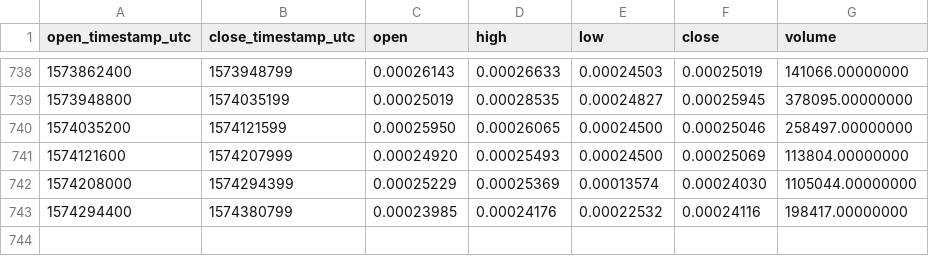
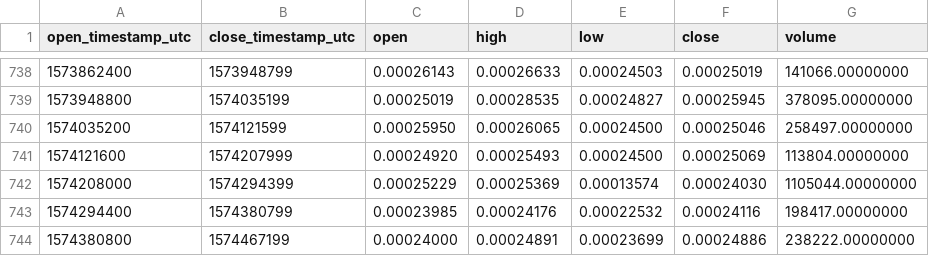
Before and after one commit to cryptobigbro/binance-DLTETH, a CSV file: binance-DLTETH-1d.csv, drawn as a sheet; only a part is shown, gaps mark what is left out.

Commit message:
Update OHLCV data.

```diff
--- a/binance-DLTETH-1d.csv
+++ b/binance-DLTETH-1d.csv
@@ -743 +743,2 @@ open_timestamp_utc,close_timestamp_utc,open,high,low,close,volume
 1574294400,1574380799,0.00023985,0.00024176,0.00022532,0.00024116,198417.00000000
+1574380800,1574467199,0.00024000,0.00024891,0.00023699,0.00024886,238222.00000000
```
Also changed, not shown: 1 other file.
